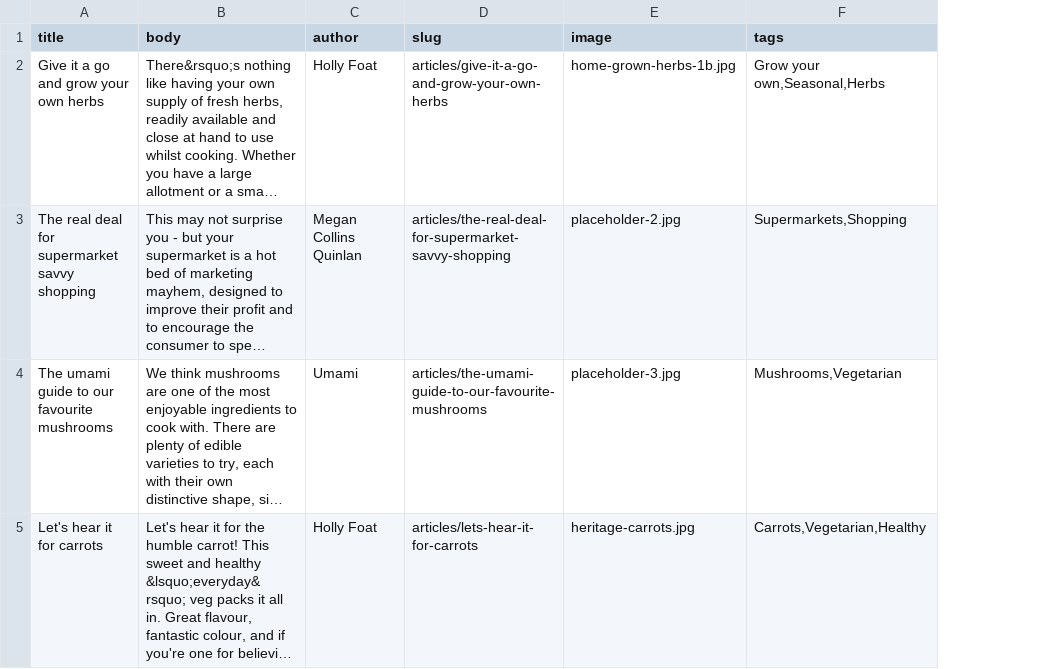
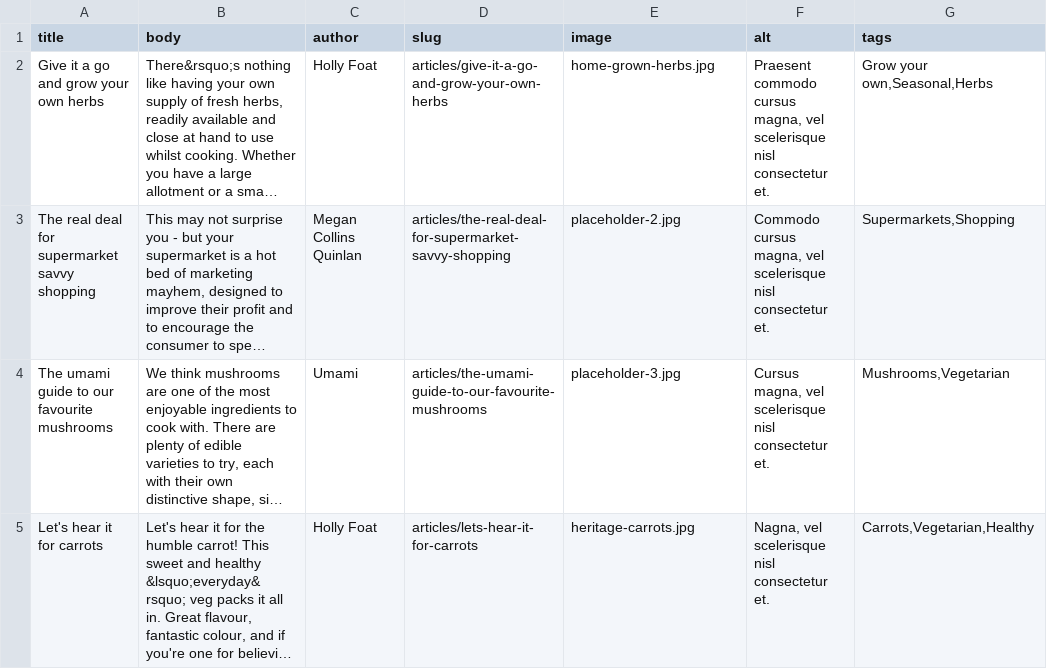
Before and after one commit to gareth-fivemile/demo_umami, a CSV file: demo_umami_content/default_content/articles.csv, drawn as a sheet; long unchanged cells end in …; the diff names each change by its address in the sheet, - before the commit and + after, or states it on an @@ line.

```diff
--- a/demo_umami_content/default_content/articles.csv
+++ b/demo_umami_content/default_content/articles.csv
+column F (alt), rows 2-5: Praesent commodo cursus magna, vel scelerisque nisl consectetur et. | Commodo cursus magna, vel scelerisque nisl consectetur et. | Cursus magna, vel scelerisque nisl consectetur et. | Nagna, vel scelerisque nisl consectetur et.
-E2 (image): home-grown-herbs-1b.jpg
+E2 (image): home-grown-herbs.jpg
```
Also changed, not shown: demo_umami_content/default_content/recipes.csv, 1 other file.
